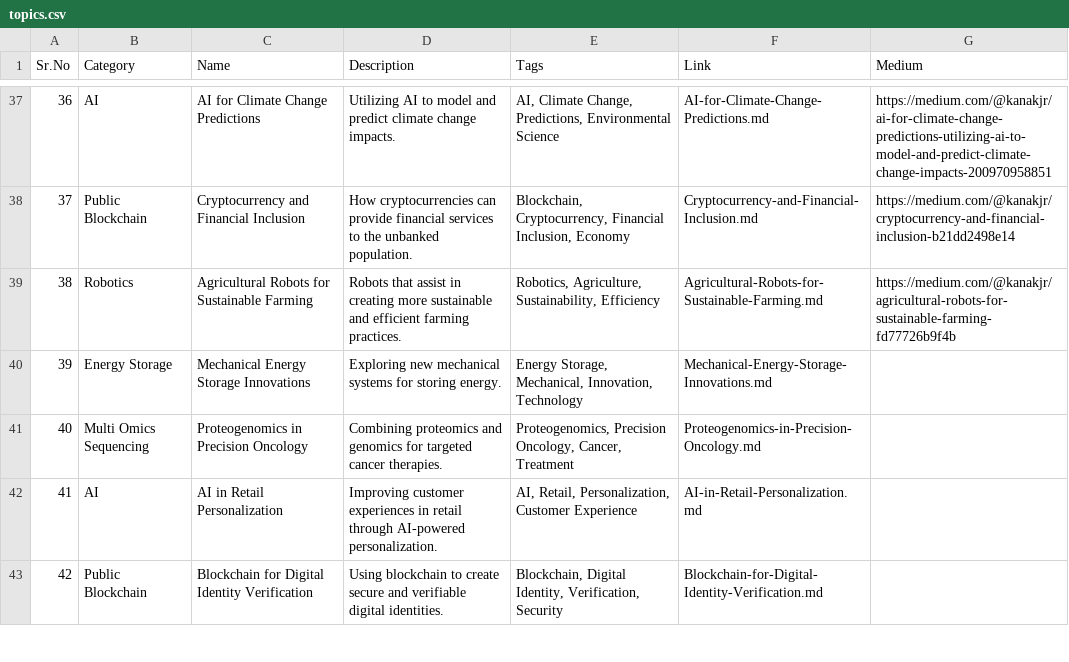
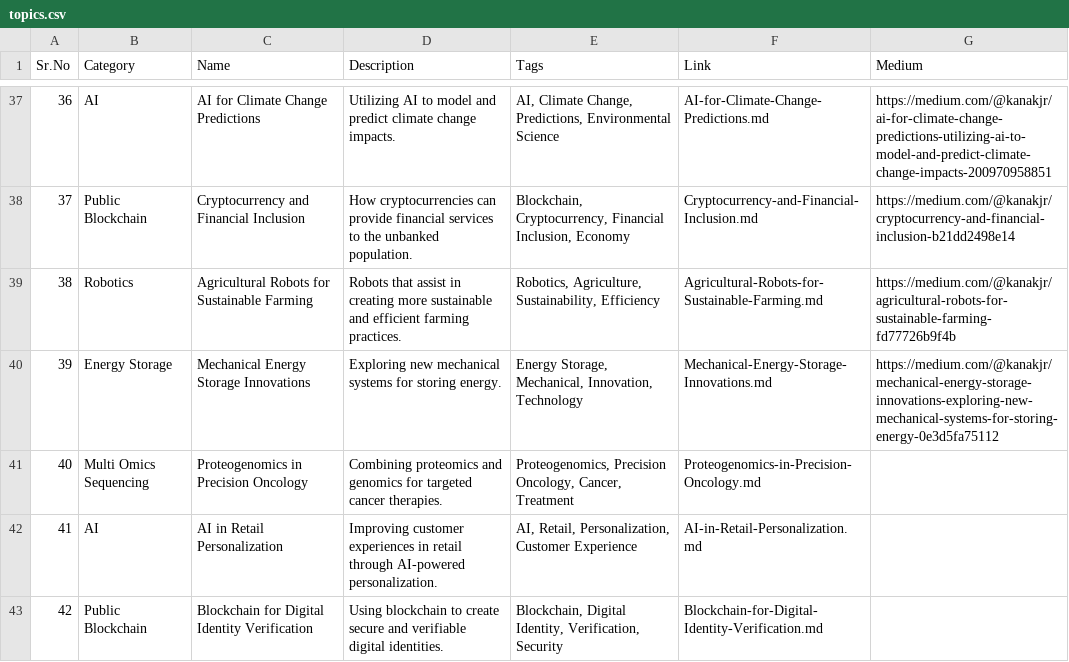
Before and after one commit to Kanakjr/100-days-of-AI-Writing, a CSV file: topics.csv, drawn as a sheet; only a part is shown, gaps mark what is left out.

Commit message:
Added Mechanical Energy Storage Innovations article

```diff
--- a/topics.csv
+++ b/topics.csv
@@ -39,3 +39,3 @@ Sr.No,Category,Name,Description,Tags,Link,Medium
 38,Robotics,Agricultural Robots for Sustainable Farming,Robots that assist in creating more sustainable and efficient farming practices.,"Robotics, Agriculture, Sustainability, Efficiency",Agricultural-Robots-for-Sustainable-Farming.md,https://medium.com/@kanakjr/agricultural-robots-for-sustainable-farming-fd77726b9f4b
-39,Energy Storage,Mechanical Energy Storage Innovations,Exploring new mechanical systems for storing energy.,"Energy Storage, Mechanical, Innovation, Technology",Mechanical-Energy-Storage-Innovations.md,
+39,Energy Storage,Mechanical Energy Storage Innovations,Exploring new mechanical systems for storing energy.,"Energy Storage, Mechanical, Innovation, Technology",Mechanical-Energy-Storage-Innovations.md,https://medium.com/@kanakjr/mechanical-energy-storage-innovations-exploring-new-mechanical-systems-for-storing-energy-0e3d5fa75112
 40,Multi Omics Sequencing,Proteogenomics in Precision Oncology,Combining proteomics and genomics for targeted cancer therapies.,"Proteogenomics, Precision Oncology, Cancer, Treatment",Proteogenomics-in-Precision-Oncology.md,
```
Also changed, not shown: 1 other file.
